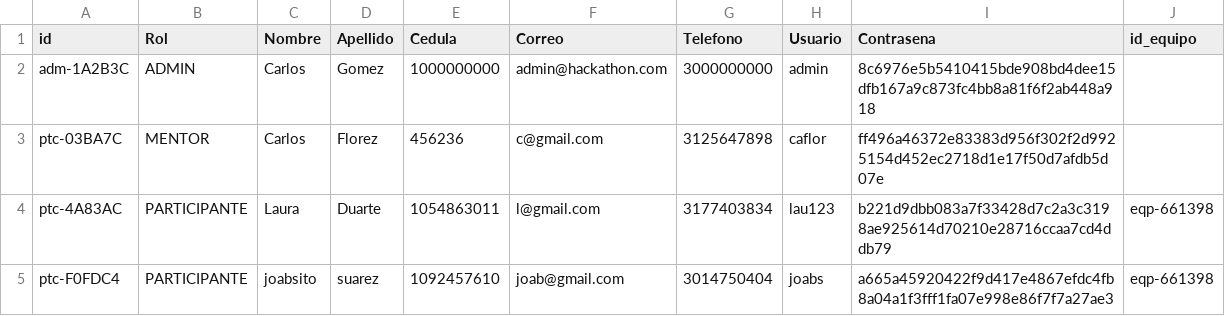
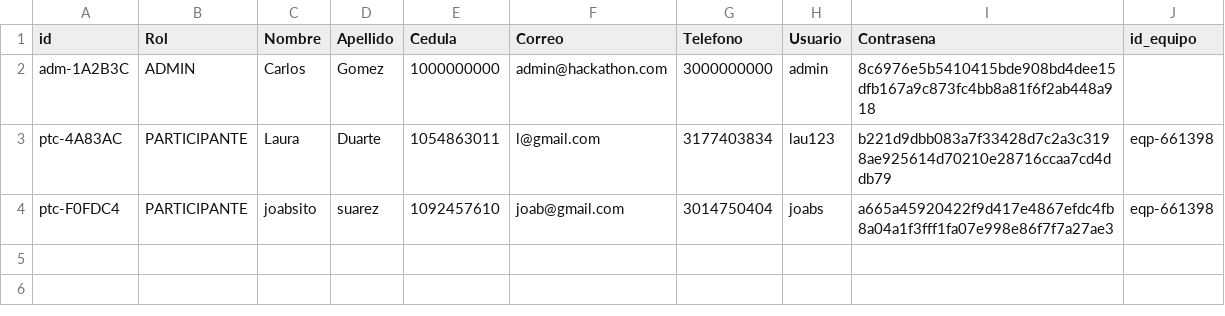
Before and after one commit to Joab-SC/hackaton, a CSV file: lib/hackaton/adapter/persistencia/usuario.csv, drawn as a sheet.

```diff
--- a/lib/hackaton/adapter/persistencia/usuario.csv
+++ b/lib/hackaton/adapter/persistencia/usuario.csv
@@ -2,3 +2,2 @@ id,Rol,Nombre,Apellido,Cedula,Correo,Telefono,Usuario,Contrasena,id_equipo
 adm-1A2B3C,ADMIN,Carlos,Gomez,1000000000,admin@hackathon.com,3000000000,admin,8c6976e5b5410415bde908bd4dee15dfb167a9c873fc4bb8a81f6f2ab448a918,
-ptc-03BA7C,MENTOR,Carlos,Florez,456236,c@gmail.com,3125647898,caflor,ff496a46372e83383d956f302f2d9925154d452ec2718d1e17f50d7afdb5d07e,
 ptc-4A83AC,PARTICIPANTE,Laura,Duarte,1054863011,l@gmail.com,3177403834,lau123,b221d9dbb083a7f33428d7c2a3c3198ae925614d70210e28716ccaa7cd4ddb79,eqp-661398
```
Also changed, not shown: 6 other files.
